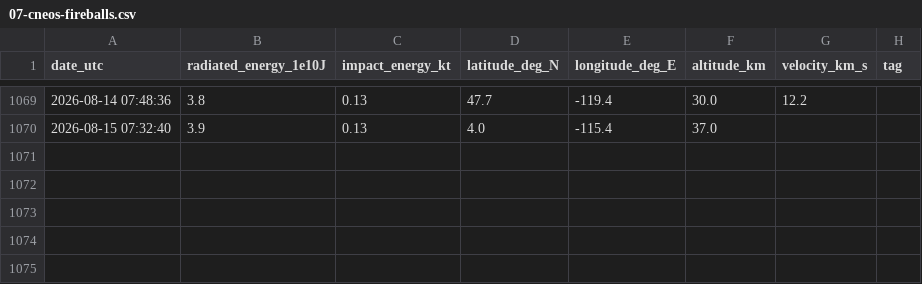
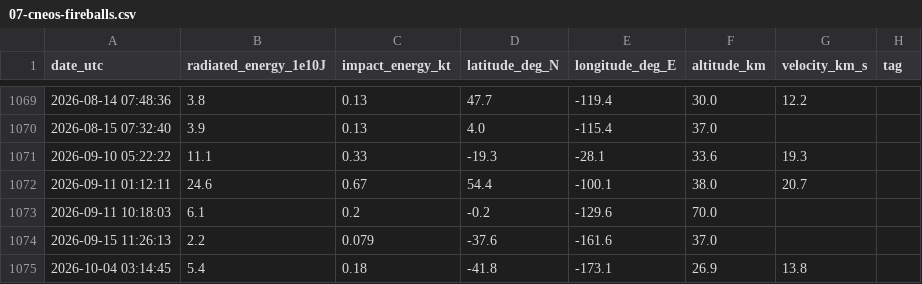
Before and after one commit to Samizdat-Publications/3i-atlas-anomaly-console, a CSV file: dossier/07-cneos-fireballs.csv, drawn as a sheet; only a part is shown, gaps mark what is left out.

```diff
--- a/dossier/07-cneos-fireballs.csv
+++ b/dossier/07-cneos-fireballs.csv
@@ -1070 +1070,6 @@ date_utc,radiated_energy_1e10J,impact_energy_kt,latitude_deg_N,longitude_deg_E,a
 2026-08-15 07:32:40,3.9,0.13,4.0,-115.4,37.0,,
+2026-09-10 05:22:22,11.1,0.33,-19.3,-28.1,33.6,19.3,
+2026-09-11 01:12:11,24.6,0.67,54.4,-100.1,38.0,20.7,
+2026-09-11 10:18:03,6.1,0.2,-0.2,-129.6,70.0,,
+2026-09-15 11:26:13,2.2,0.079,-37.6,-161.6,37.0,,
+2026-10-04 03:14:45,5.4,0.18,-41.8,-173.1,26.9,13.8,
```
Also changed, not shown: dossier/08-ams-reports.csv, dossier/09-gmn-monthly.csv, 44 other files.
